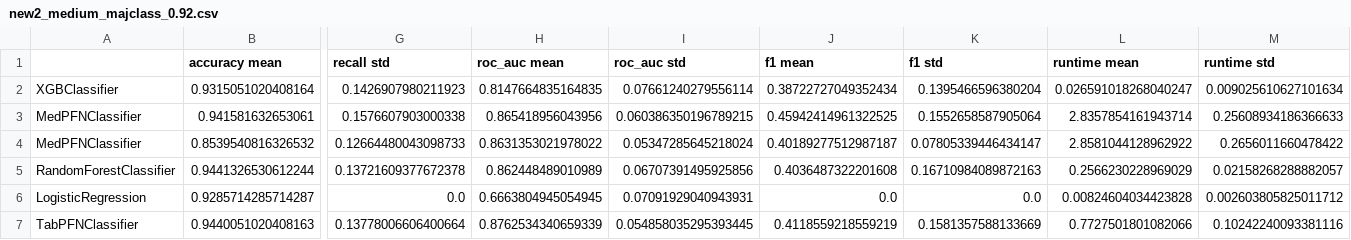
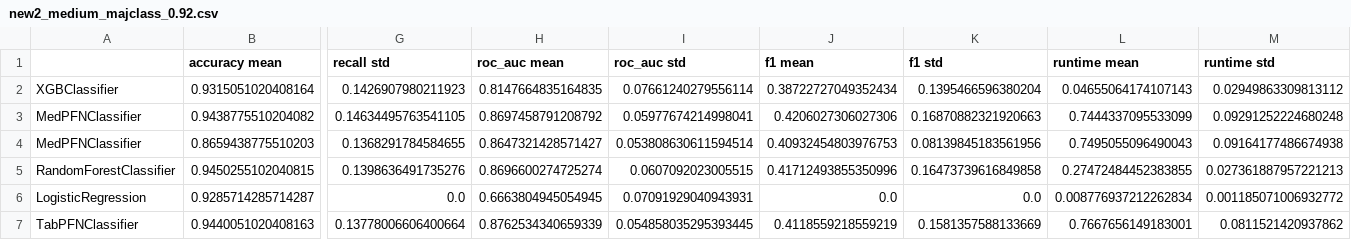
Before and after one commit to LenMetz/TabPFN-medical, a CSV file: results/imbalance/new2_medium_majclass_0.92.csv, drawn as a sheet; only a part is shown, gaps mark what is left out; removed rows and columns are numbered as before the commit, all else as after; rows hold the shown columns only; the diff names each change by its address in the sheet, - before the commit and + after, or states it on an @@ line.

```diff
--- a/results/imbalance/new2_medium_majclass_0.92.csv
+++ b/results/imbalance/new2_medium_majclass_0.92.csv
-L2 (runtime mean): 0.026591018268040247
+L2 (runtime mean): 0.04655064174107143
-M2 (runtime std): 0.009025610627101634
+M2 (runtime std): 0.02949863309813112
-row 3: MedPFNClassifier | 0.941581632653061 | 0.1576607903000338 | 0.865418956043956 | 0.060386350196789215 | 0.45942414961322525 | 0.1552658587905064 | 2.8357854161943714 | 0.25608934186366633
-row 4: MedPFNClassifier | 0.8539540816326532 | 0.12664480043098733 | 0.8631353021978022 | 0.05347285645218024 | 0.40189277512987187 | 0.07805339446434147 | 2.8581044128962922 | 0.2656011660478422
-row 5: RandomForestClassifier | 0.9441326530612244 | 0.13721609377672378 | 0.862448489010989 | 0.06707391495925856 | 0.4036487322201608 | 0.16710984089872163 | 0.2566230228969029 | 0.02158268288882057
+row 3: MedPFNClassifier | 0.9438775510204082 | 0.14634495763541105 | 0.8697458791208792 | 0.05977674214998041 | 0.4206027306027306 | 0.16870882321920663 | 0.7444337095533099 | 0.09291252224680248
+row 4: MedPFNClassifier | 0.8659438775510203 | 0.1368291784584655 | 0.8647321428571427 | 0.053808630611594514 | 0.40932454803976753 | 0.08139845183561956 | 0.7495055096490043 | 0.09164177486674938
+row 5: RandomForestClassifier | 0.9450255102040815 | 0.1398636491735276 | 0.8696600274725274 | 0.0607092023005515 | 0.41712493855350996 | 0.16473739616849858 | 0.27472484452383855 | 0.027361887957221213
-L6 (runtime mean): 0.00824604034423828
+L6 (runtime mean): 0.008776937212262834
-M6 (runtime std): 0.002603805825011712
+M6 (runtime std): 0.001185071006932772
-L7 (runtime mean): 0.7727501801082066
+L7 (runtime mean): 0.7667656149183001
-M7 (runtime std): 0.10242240093381116
+M7 (runtime std): 0.0811521420937862
```
Also changed, not shown: results/imbalance/new2_medium_majclass_0.85.csv, results/imbalance/new2_medium_majclass_0.91.csv, 42 other files.
